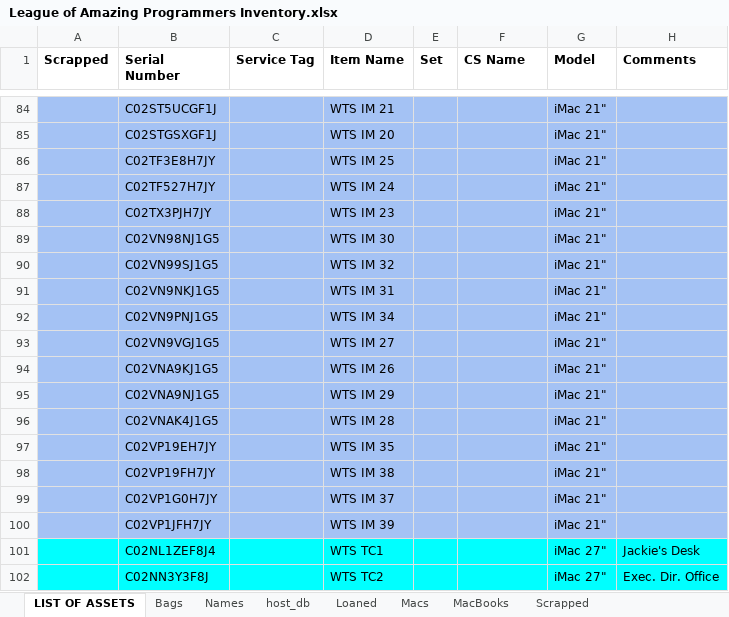
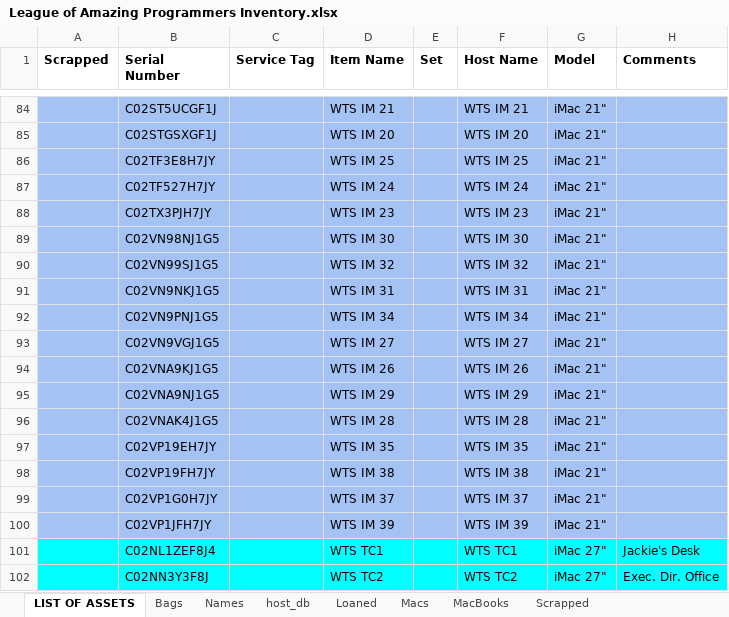
Before and after one commit to league-infrastructure/inventory, an Excel workbook: data/League of Amazing Programmers Inventory.xlsx, sheet LIST OF ASSETS, drawn as a sheet; only a part is shown, gaps mark what is left out; values as stored, in another font and other column widths than the file's, no borders; the diff covers the shown part only; the diff names each change by its address in the sheet, - before the commit and + after, or states it on an @@ line.

```diff
--- a/data/League of Amazing Programmers Inventory.xlsx (sheet LIST OF ASSETS)
+++ b/data/League of Amazing Programmers Inventory.xlsx (sheet LIST OF ASSETS)
-F1: CS Name
+F1: Host Name
-F84 (Host Name): (empty)
+F84 (Host Name): WTS IM 21
-F85 (Host Name): (empty)
+F85 (Host Name): WTS IM 20
-F86 (Host Name): (empty)
+F86 (Host Name): WTS IM 25
-F87 (Host Name): (empty)
+F87 (Host Name): WTS IM 24
-F88 (Host Name): (empty)
+F88 (Host Name): WTS IM 23
-F89 (Host Name): (empty)
+F89 (Host Name): WTS IM 30
-F90 (Host Name): (empty)
+F90 (Host Name): WTS IM 32
-F91 (Host Name): (empty)
+F91 (Host Name): WTS IM 31
-F92 (Host Name): (empty)
+F92 (Host Name): WTS IM 34
-F93 (Host Name): (empty)
+F93 (Host Name): WTS IM 27
-F94 (Host Name): (empty)
+F94 (Host Name): WTS IM 26
-F95 (Host Name): (empty)
+F95 (Host Name): WTS IM 29
-F96 (Host Name): (empty)
+F96 (Host Name): WTS IM 28
-F97 (Host Name): (empty)
+F97 (Host Name): WTS IM 35
-F98 (Host Name): (empty)
+F98 (Host Name): WTS IM 38
-F99 (Host Name): (empty)
+F99 (Host Name): WTS IM 37
-F100 (Host Name): (empty)
+F100 (Host Name): WTS IM 39
-F101 (Host Name): (empty)
+F101 (Host Name): WTS TC1
-F102 (Host Name): (empty)
+F102 (Host Name): WTS TC2
```
Also changed, not shown: 38 edited cells elsewhere in this sheet, 1 other file.
